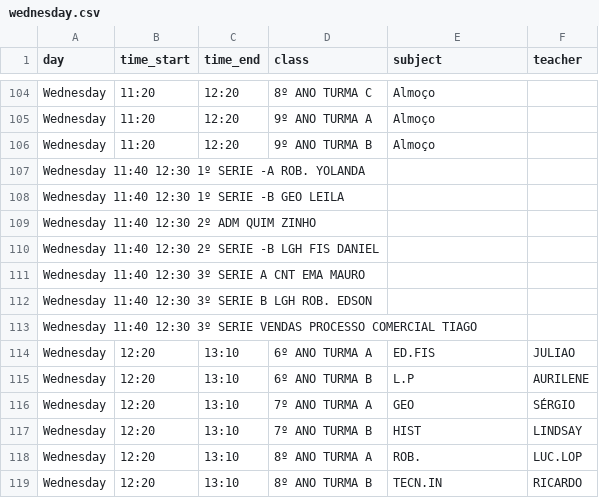
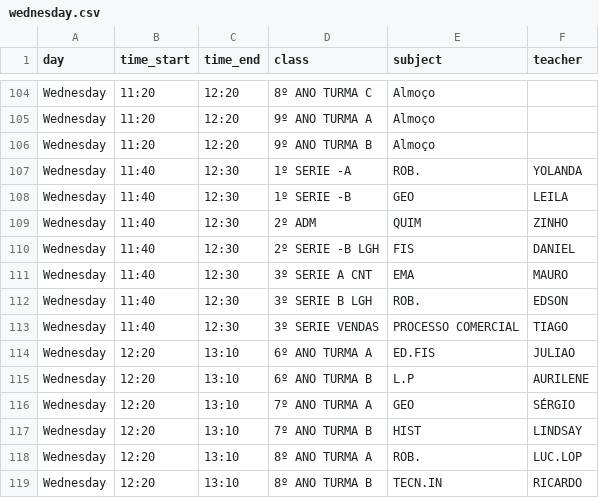
Before and after one commit to arthurunivesp/app-escola, a CSV file: data/wednesday.csv, drawn as a sheet; only a part is shown, gaps mark what is left out; removed rows and columns are numbered as before the commit, all else as after; the diff names each change by its address in the sheet, - before the commit and + after, or states it on an @@ line.

Commit message:
Update wednesday.csv
Nova atualização da quarta feira

```diff
--- a/data/wednesday.csv
+++ b/data/wednesday.csv
-row 107: Wednesday 11:40 12:30 1º SERIE -A ROB. YOLANDA
-row 108: Wednesday 11:40 12:30 1º SERIE -B GEO LEILA
-row 109: Wednesday 11:40 12:30 2º ADM QUIM ZINHO
-row 110: Wednesday 11:40 12:30 2º SERIE -B LGH FIS DANIEL
-row 111: Wednesday 11:40 12:30 3º SERIE A CNT EMA MAURO
-row 112: Wednesday 11:40 12:30 3º SERIE B LGH ROB. EDSON
-row 113: Wednesday 11:40 12:30 3º SERIE VENDAS PROCESSO COMERCIAL TIAGO
+row 107: Wednesday | 11:40 | 12:30 | 1º SERIE -A | ROB. | YOLANDA
+row 108: Wednesday | 11:40 | 12:30 | 1º SERIE -B | GEO | LEILA
+row 109: Wednesday | 11:40 | 12:30 | 2º ADM | QUIM | ZINHO
+row 110: Wednesday | 11:40 | 12:30 | 2º SERIE -B LGH | FIS | DANIEL
+row 111: Wednesday | 11:40 | 12:30 | 3º SERIE A CNT | EMA | MAURO
+row 112: Wednesday | 11:40 | 12:30 | 3º SERIE B LGH | ROB. | EDSON
+row 113: Wednesday | 11:40 | 12:30 | 3º SERIE VENDAS | PROCESSO COMERCIAL | TIAGO
```
